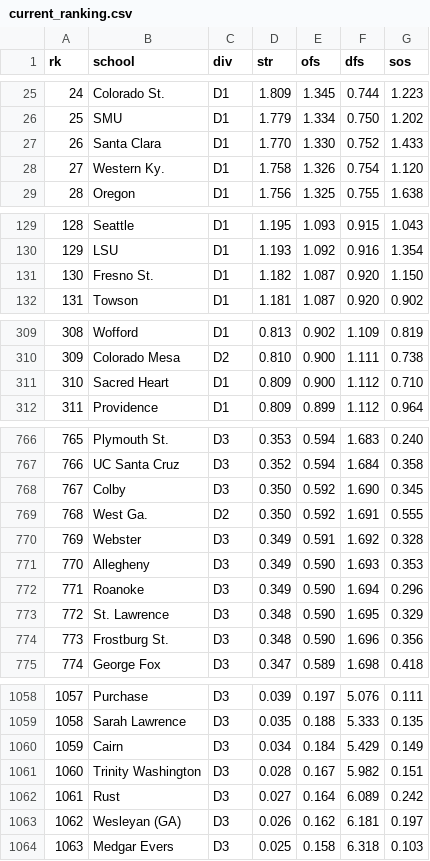
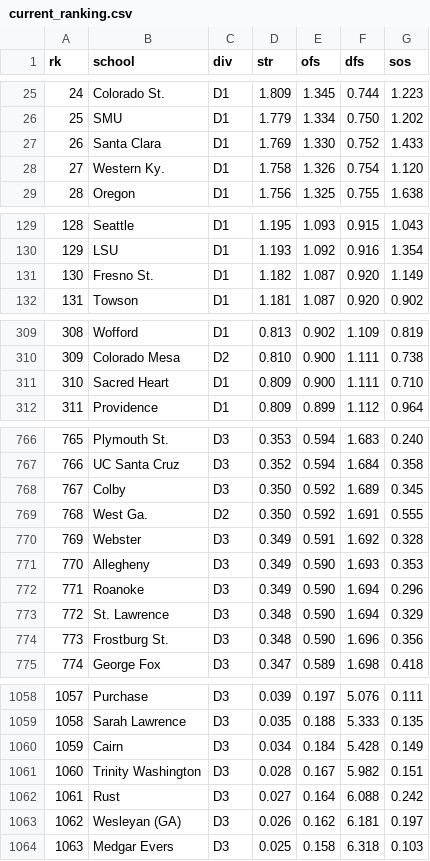
Before and after one commit to octonion/volleyball-w, a CSV file: ncaa_pbp/sos/current_ranking.csv, drawn as a sheet; only a part is shown, gaps mark what is left out; the diff covers the shown part only.

```diff
--- a/ncaa_pbp/sos/current_ranking.csv
+++ b/ncaa_pbp/sos/current_ranking.csv
@@ -26,3 +26,3 @@ rk,school,div,str,ofs,dfs,sos
 25,SMU,D1,1.779,1.334,0.750,1.202
-26,Santa Clara,D1,1.770,1.330,0.752,1.433
+26,Santa Clara,D1,1.769,1.330,0.752,1.433
 27,Western Ky.,D1,1.758,1.326,0.754,1.120
@@ -130,3 +130,3 @@ rk,school,div,str,ofs,dfs,sos
 129,LSU,D1,1.193,1.092,0.916,1.354
-130,Fresno St.,D1,1.182,1.087,0.920,1.150
+130,Fresno St.,D1,1.182,1.087,0.920,1.149
 131,Towson,D1,1.181,1.087,0.920,0.902
@@ -310,3 +310,3 @@ rk,school,div,str,ofs,dfs,sos
 309,Colorado Mesa,D2,0.810,0.900,1.111,0.738
-310,Sacred Heart,D1,0.809,0.900,1.112,0.710
+310,Sacred Heart,D1,0.809,0.900,1.111,0.710
 311,Providence,D1,0.809,0.899,1.112,0.964
@@ -767,3 +767,3 @@ rk,school,div,str,ofs,dfs,sos
 766,UC Santa Cruz,D3,0.352,0.594,1.684,0.358
-767,Colby,D3,0.350,0.592,1.690,0.345
+767,Colby,D3,0.350,0.592,1.689,0.345
 768,West Ga.,D2,0.350,0.592,1.691,0.555
@@ -772,3 +772,3 @@ rk,school,div,str,ofs,dfs,sos
 771,Roanoke,D3,0.349,0.590,1.694,0.296
-772,St. Lawrence,D3,0.348,0.590,1.695,0.329
+772,St. Lawrence,D3,0.348,0.590,1.694,0.329
 773,Frostburg St.,D3,0.348,0.590,1.696,0.356
@@ -1059,5 +1059,5 @@ rk,school,div,str,ofs,dfs,sos
 1058,Sarah Lawrence,D3,0.035,0.188,5.333,0.135
-1059,Cairn,D3,0.034,0.184,5.429,0.149
+1059,Cairn,D3,0.034,0.184,5.428,0.149
 1060,Trinity Washington,D3,0.028,0.167,5.982,0.151
-1061,Rust,D3,0.027,0.164,6.089,0.242
+1061,Rust,D3,0.027,0.164,6.088,0.242
 1062,Wesleyan (GA),D3,0.026,0.162,6.181,0.197
```
Also changed, not shown: 6 edited cells elsewhere in this file, ncaa_pbp/python/predict_weekly.csv, 6 other files.
